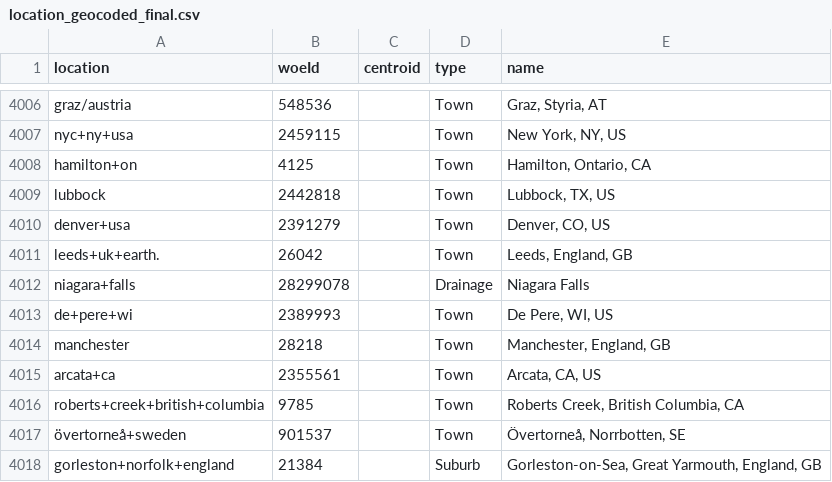
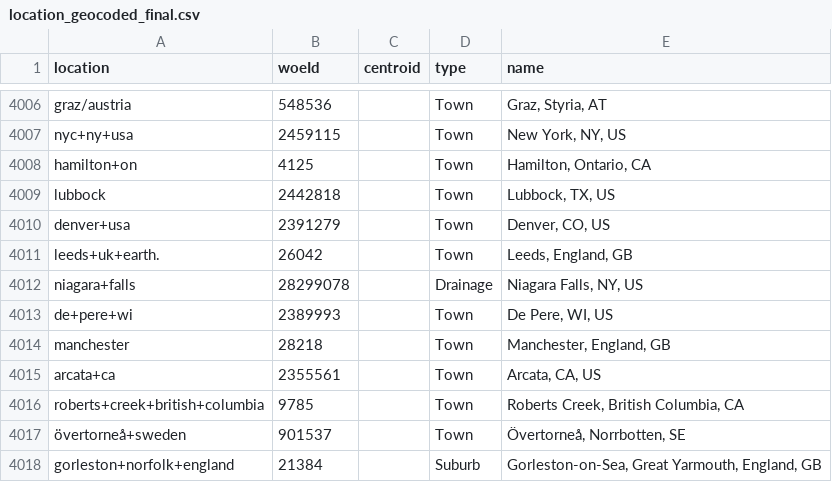
Before and after one commit to markhuberty/stackexchange, a CSV file: data/location_geocoded_final.csv, drawn as a sheet; only a part is shown, gaps mark what is left out.

```diff
--- a/data/location_geocoded_final.csv
+++ b/data/location_geocoded_final.csv
@@ -8021,4 +8021,4 @@ leeds+uk+earth.,26042,"
 ",Town,"Leeds, England, GB"
-niagara+falls,28299078,"
-",Drainage,Niagara Falls
+niagara+falls,28299078,"
+",Drainage,"Niagara Falls, NY, US"
 de+pere+wi,2389993,"
```
Also changed, not shown: data/iso_country_codes.csv.
